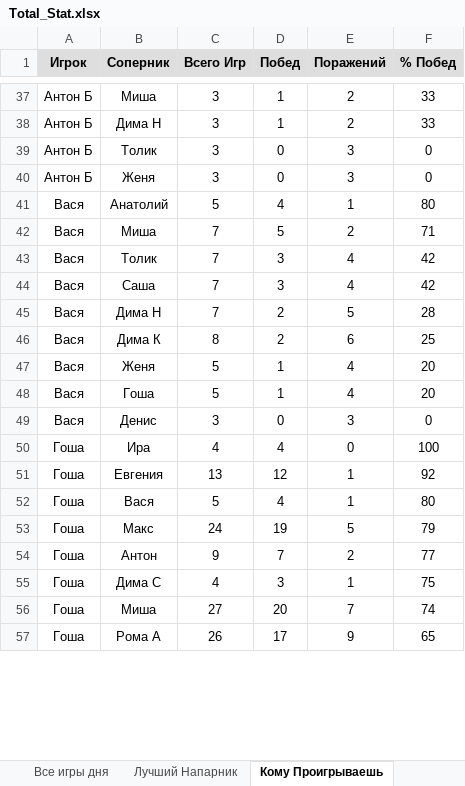
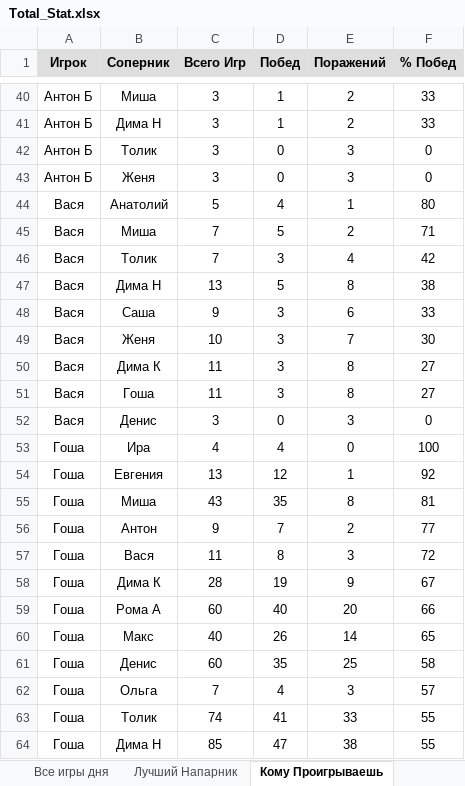
Before and after one commit to NovozhilovDmitriy/Badminton_Game, an Excel workbook: dist/Badminton_score/Total_Stat.xlsx, sheet Кому Проигрываешь, drawn as a sheet; only a part is shown, gaps mark what is left out; values as stored, in another font and other column widths than the file's, no borders; removed rows and columns are numbered as before the commit, all else as after; the diff covers the shown part only; the diff names each change by its address in the sheet, - before the commit and + after, or states it on an @@ line.

```diff
--- a/dist/Badminton_score/Total_Stat.xlsx (sheet Кому Проигрываешь)
+++ b/dist/Badminton_score/Total_Stat.xlsx (sheet Кому Проигрываешь)
+row 47: Вася | Дима Н | 13 | 5 | 8 | 38
-C48 (Всего Игр): 7
+C48 (Всего Игр): 9
-E48 (Поражений): 4
+E48 (Поражений): 6
-F48 (% Побед): 42
+F48 (% Побед): 33
-row 45: Вася | Дима Н | 7 | 2 | 5 | 28
-row 46: Вася | Дима К | 8 | 2 | 6 | 25
-C49 (Всего Игр): 5
+C49 (Всего Игр): 10
-D49 (Побед): 1
+D49 (Побед): 3
-E49 (Поражений): 4
+E49 (Поражений): 7
-F49 (% Побед): 20
+F49 (% Побед): 30
+row 50: Вася | Дима К | 11 | 3 | 8 | 27
-C51 (Всего Игр): 5
+C51 (Всего Игр): 11
-D51 (Побед): 1
+D51 (Побед): 3
-E51 (Поражений): 4
+E51 (Поражений): 8
-F51 (% Побед): 20
+F51 (% Побед): 27
-row 52: Гоша | Вася | 5 | 4 | 1 | 80
-row 53: Гоша | Макс | 24 | 19 | 5 | 79
+row 55: Гоша | Миша | 43 | 35 | 8 | 81
-row 55: Гоша | Дима С | 4 | 3 | 1 | 75
-row 56: Гоша | Миша | 27 | 20 | 7 | 74
+row 57: Гоша | Вася | 11 | 8 | 3 | 72
-B58 (Соперник): Рома А
+B58 (Соперник): Дима К
-C58 (Всего Игр): 26
+C58 (Всего Игр): 28
-D58 (Побед): 17
+D58 (Побед): 19
-F58 (% Побед): 65
+F58 (% Побед): 67
+row 59: Гоша | Рома А | 60 | 40 | 20 | 66
+row 60: Гоша | Макс | 40 | 26 | 14 | 65
+row 61: Гоша | Денис | 60 | 35 | 25 | 58
+row 62: Гоша | Ольга | 7 | 4 | 3 | 57
+row 63: Гоша | Толик | 74 | 41 | 33 | 55
+row 64: Гоша | Дима Н | 85 | 47 | 38 | 55
```
Also changed, not shown: 121 added rows, 91 removed rows and 370 edited cells elsewhere in this sheet, sheet Лучший Напарник, sheet Все игры дня, sheet График Рейтинга, sheet Общий Рейтинг, sheet Рейтинг Дня, sheet Чемпионат 2023, 2 more sheets, charts or pictures, dist/Badminton_score/Games.xlsx, 6 other files.
